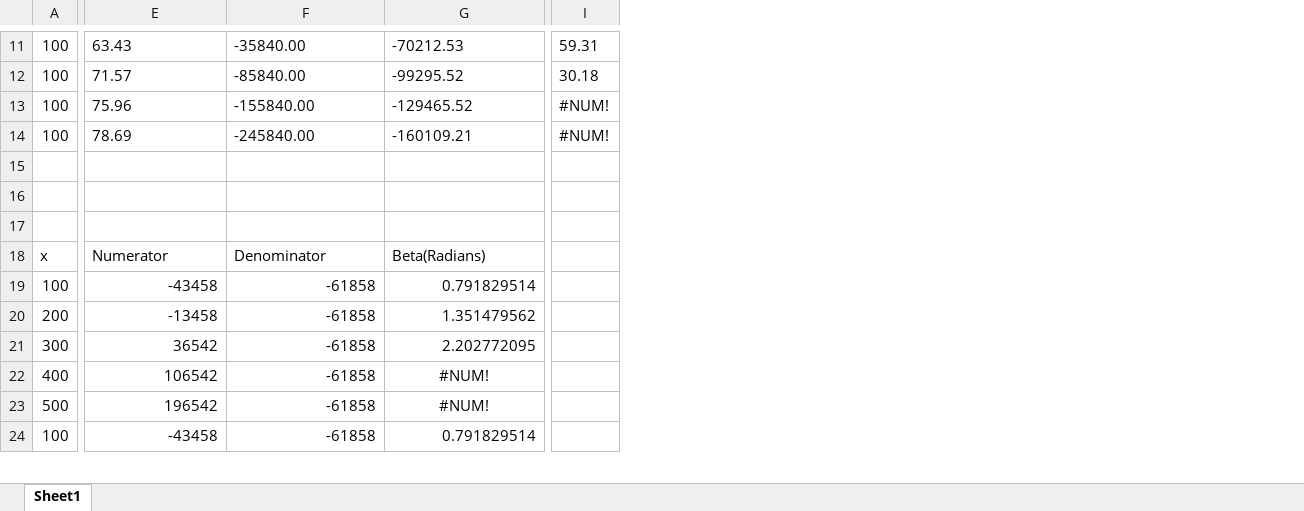
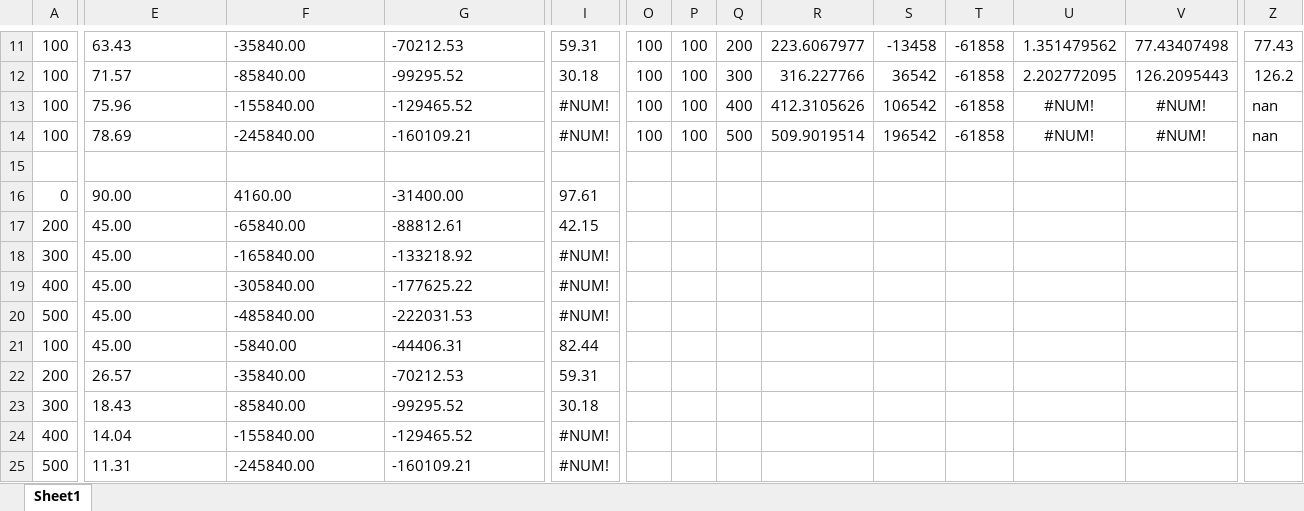
Before and after one commit to jaku-jaku/robotic-arm-lego-nxt, an Excel workbook: waitformerge/AngleVerification.xlsx, sheet Sheet1, drawn as a sheet; only a part is shown, gaps mark what is left out; values as stored, in another font and other column widths than the file's, no borders; removed rows and columns are numbered as before the commit, all else as after; rows hold the shown columns only; the diff covers the shown part only; the diff names each change by its address in the sheet, - before the commit and + after, or states it on an @@ line.

```diff
--- a/waitformerge/AngleVerification.xlsx (sheet Sheet1)
+++ b/waitformerge/AngleVerification.xlsx (sheet Sheet1)
+column O, rows 11-14: all 100
+column P, rows 11-14: all 100
+column Q, rows 11-14: 200 | 300 | 400 | 500
+column R, rows 11-14: 223.6067977 | 316.227766 | 412.3105626 | 509.9019514
+column S, rows 11-14: -13458 | 36542 | 106542 | 196542
+column T, rows 11-14: all -61858
+column U, rows 11-14: 1.351479562 | 2.202772095 | #NUM! | #NUM!
+column V, rows 11-14: 77.43407498 | 126.2095443 | #NUM! | #NUM!
+column Z, rows 11-14: 77.43 | 126.2 | nan | nan
-row 16: (empty)
+row 16: 0 | 90.00 | 4160.00 | -31400.00 | 97.61
-row 17: (empty)
+row 17: 200 | 45.00 | -65840.00 | -88812.61 | 42.15
-row 18: x | Numerator | Denominator | Beta(Radians)
+row 18: 300 | 45.00 | -165840.00 | -133218.92 | #NUM!
+row 19: 400 | 45.00 | -305840.00 | -177625.22 | #NUM!
+row 20: 500 | 45.00 | -485840.00 | -222031.53 | #NUM!
-E21: -43458
+E21: 45.00
-E21:G21 alignment: right
+E21:G21 alignment: left
-F21: -61858
+F21: -5840.00
-G21: 0.791829514
+G21: -44406.31
-I21: (empty)
+I21: 82.44
-row 20: 200 | -13458 | -61858 | 1.351479562
-row 21: 300 | 36542 | -61858 | 2.202772095
+row 22: 200 | 26.57 | -35840.00 | -70212.53 | 59.31
+row 23: 300 | 18.43 | -85840.00 | -99295.52 | 30.18
-E24: 106542
+E24: 14.04
-E24:F25 alignment: right
+E24:F25 alignment: left
-F24: -61858
+F24: -155840.00
-G24: #NUM!
+G24: -129465.52
-G24:G25 alignment: center
+G24:G25 alignment: left
-I24:I25: (empty)
+I24:I25: #NUM!
-E25: 196542
+E25: 11.31
-F25: -61858
+F25: -245840.00
-G25: #NUM!
+G25: -160109.21
-row 24: 100 | -43458 | -61858 | 0.791829514
```
Also changed, not shown: 1 added row, 7 removed rows, 5 added columns, 9 edited cells and cell formats elsewhere in this sheet, formulas that keep their value, 4 other files.
